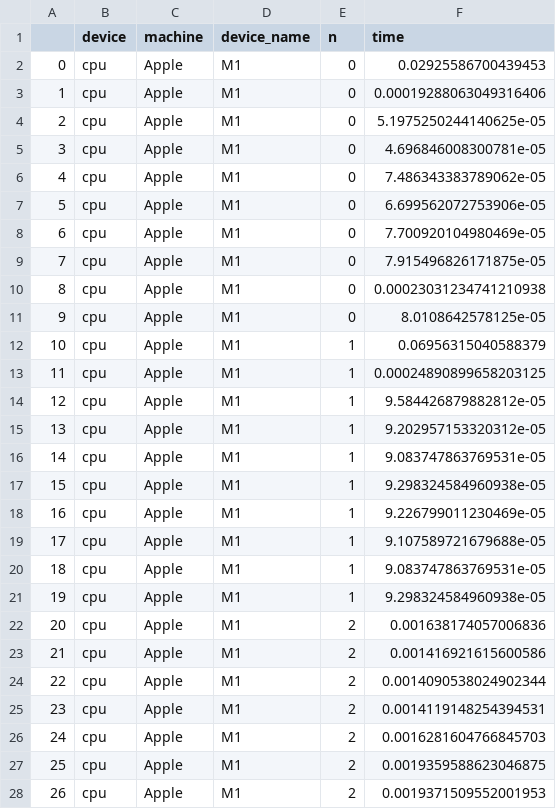
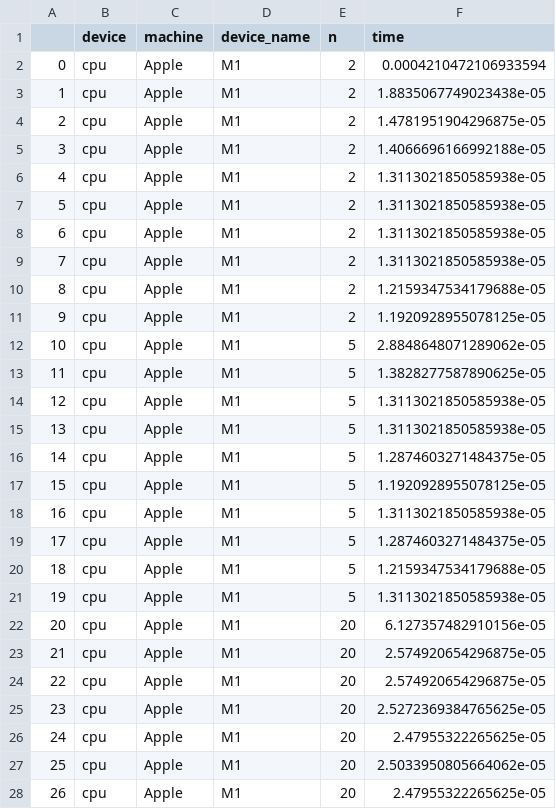
Before and after one commit to hichamjanati/benchmark-M1-RTX3060, a CSV file: data/Apple.csv, drawn as a sheet; only a part is shown; the diff covers the shown part only.

Commit message:
fix col names

```diff
--- a/data/Apple.csv
+++ b/data/Apple.csv
@@ -1,28 +1,28 @@
 ,device,machine,device_name,n,time
-0,cpu,Apple,M1,0,0.02925586700439453
-1,cpu,Apple,M1,0,0.00019288063049316406
-2,cpu,Apple,M1,0,5.1975250244140625e-05
-3,cpu,Apple,M1,0,4.696846008300781e-05
-4,cpu,Apple,M1,0,7.486343383789062e-05
-5,cpu,Apple,M1,0,6.699562072753906e-05
-6,cpu,Apple,M1,0,7.700920104980469e-05
-7,cpu,Apple,M1,0,7.915496826171875e-05
-8,cpu,Apple,M1,0,0.00023031234741210938
-9,cpu,Apple,M1,0,8.0108642578125e-05
-10,cpu,Apple,M1,1,0.06956315040588379
-11,cpu,Apple,M1,1,0.00024890899658203125
-12,cpu,Apple,M1,1,9.584426879882812e-05
-13,cpu,Apple,M1,1,9.202957153320312e-05
-14,cpu,Apple,M1,1,9.083747863769531e-05
-15,cpu,Apple,M1,1,9.298324584960938e-05
-16,cpu,Apple,M1,1,9.226799011230469e-05
-17,cpu,Apple,M1,1,9.107589721679688e-05
-18,cpu,Apple,M1,1,9.083747863769531e-05
-19,cpu,Apple,M1,1,9.298324584960938e-05
-20,cpu,Apple,M1,2,0.001638174057006836
-21,cpu,Apple,M1,2,0.001416921615600586
-22,cpu,Apple,M1,2,0.0014090538024902344
-23,cpu,Apple,M1,2,0.0014119148254394531
-24,cpu,Apple,M1,2,0.0016281604766845703
-25,cpu,Apple,M1,2,0.0019359588623046875
-26,cpu,Apple,M1,2,0.0019371509552001953
+0,cpu,Apple,M1,2,0.0004210472106933594
+1,cpu,Apple,M1,2,1.8835067749023438e-05
+2,cpu,Apple,M1,2,1.4781951904296875e-05
+3,cpu,Apple,M1,2,1.4066696166992188e-05
+4,cpu,Apple,M1,2,1.3113021850585938e-05
+5,cpu,Apple,M1,2,1.3113021850585938e-05
+6,cpu,Apple,M1,2,1.3113021850585938e-05
+7,cpu,Apple,M1,2,1.3113021850585938e-05
+8,cpu,Apple,M1,2,1.2159347534179688e-05
+9,cpu,Apple,M1,2,1.1920928955078125e-05
+10,cpu,Apple,M1,5,2.8848648071289062e-05
+11,cpu,Apple,M1,5,1.3828277587890625e-05
+12,cpu,Apple,M1,5,1.3113021850585938e-05
+13,cpu,Apple,M1,5,1.3113021850585938e-05
+14,cpu,Apple,M1,5,1.2874603271484375e-05
+15,cpu,Apple,M1,5,1.1920928955078125e-05
+16,cpu,Apple,M1,5,1.3113021850585938e-05
+17,cpu,Apple,M1,5,1.2874603271484375e-05
+18,cpu,Apple,M1,5,1.2159347534179688e-05
+19,cpu,Apple,M1,5,1.3113021850585938e-05
+20,cpu,Apple,M1,20,6.127357482910156e-05
+21,cpu,Apple,M1,20,2.574920654296875e-05
+22,cpu,Apple,M1,20,2.574920654296875e-05
+23,cpu,Apple,M1,20,2.5272369384765625e-05
+24,cpu,Apple,M1,20,2.47955322265625e-05
+25,cpu,Apple,M1,20,2.5033950805664062e-05
+26,cpu,Apple,M1,20,2.47955322265625e-05
```
Also changed, not shown: 26 edited cells elsewhere in this file, 4 other files.
